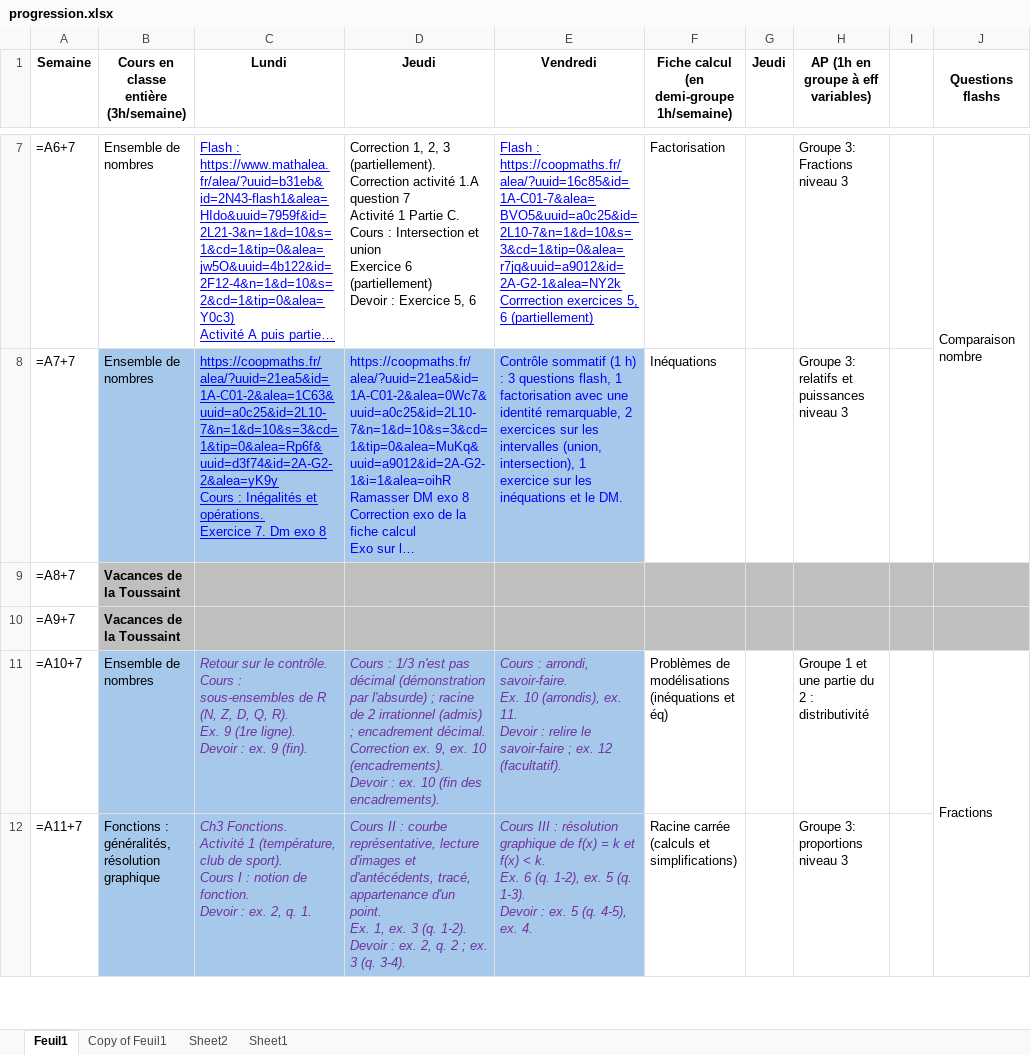
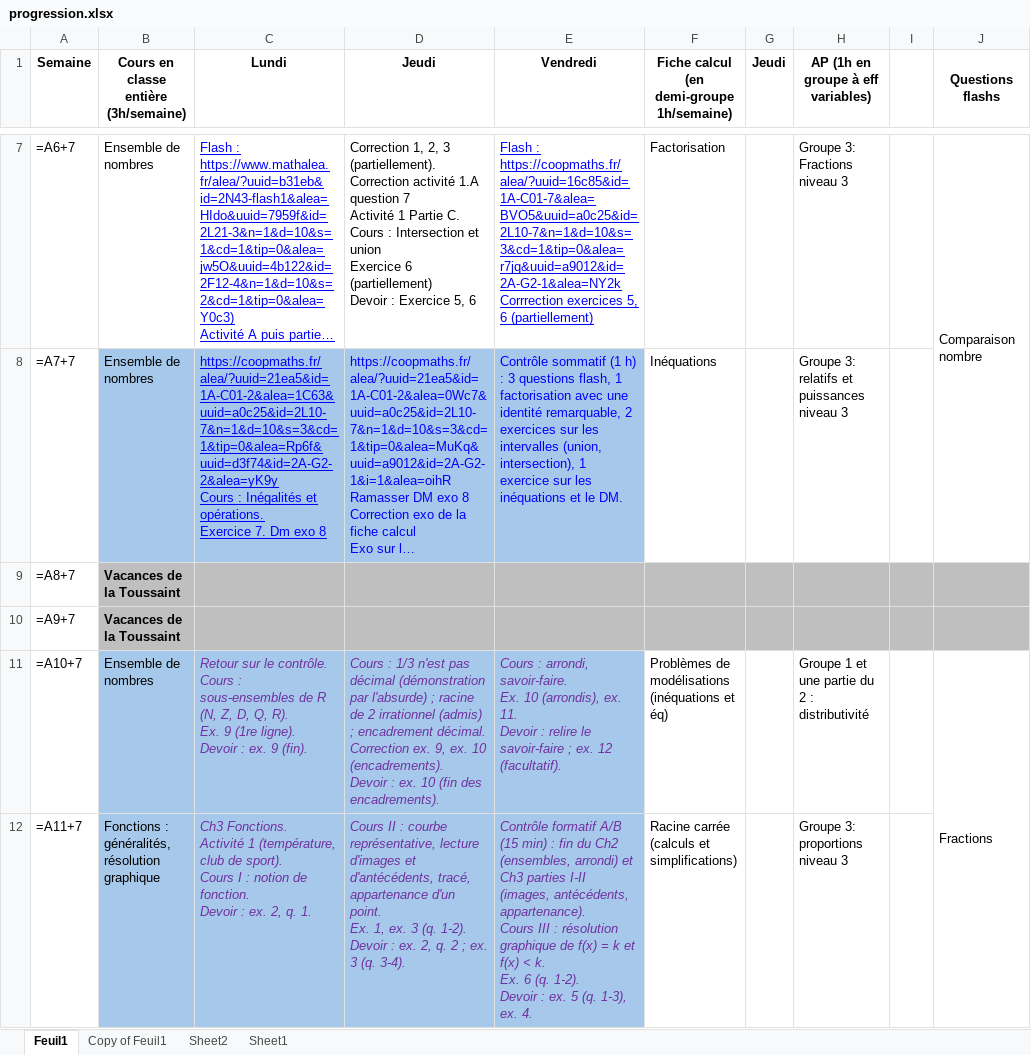
Before and after one commit to Alexandre-Fernandez-dev/Enseignement, an Excel workbook: 2026-2027/Secondes/progression.xlsx, sheet Feuil1, drawn as a sheet; only a part is shown, gaps mark what is left out; long unchanged cells end in …; values as stored, in another font and other column widths than the file's, no borders; formulas without a stored value are shown as written; ↵ is a line break in a cell; the diff covers the shown part only; the diff names each change by its address in the sheet, - before the commit and + after, or states it on an @@ line.

```diff
--- a/2026-2027/Secondes/progression.xlsx (sheet Feuil1)
+++ b/2026-2027/Secondes/progression.xlsx (sheet Feuil1)
-E12 (Vendredi): Cours III : résolution graphique de f(x) = k et f(x) < k. ↵ Ex. 6 (q. 1-2), ex. 5 (q. 1-3). ↵ Devoir : ex. 5 (q. 4-5), ex. 4.
+E12 (Vendredi): Contrôle formatif A/B (15 min) : fin du Ch2 (ensembles, arrondi) et Ch3 parties I-II (images, antécédents, appartenance). ↵ Cours III : résolution graphique de f(x) = k et f(x) < k. ↵ Ex. 6 (q. 1-2). ↵ Devoir : ex. 5 (q. 1-3), ex. 4.
```
Also changed, not shown: 3 edited cells elsewhere in this sheet, 3 other files.
